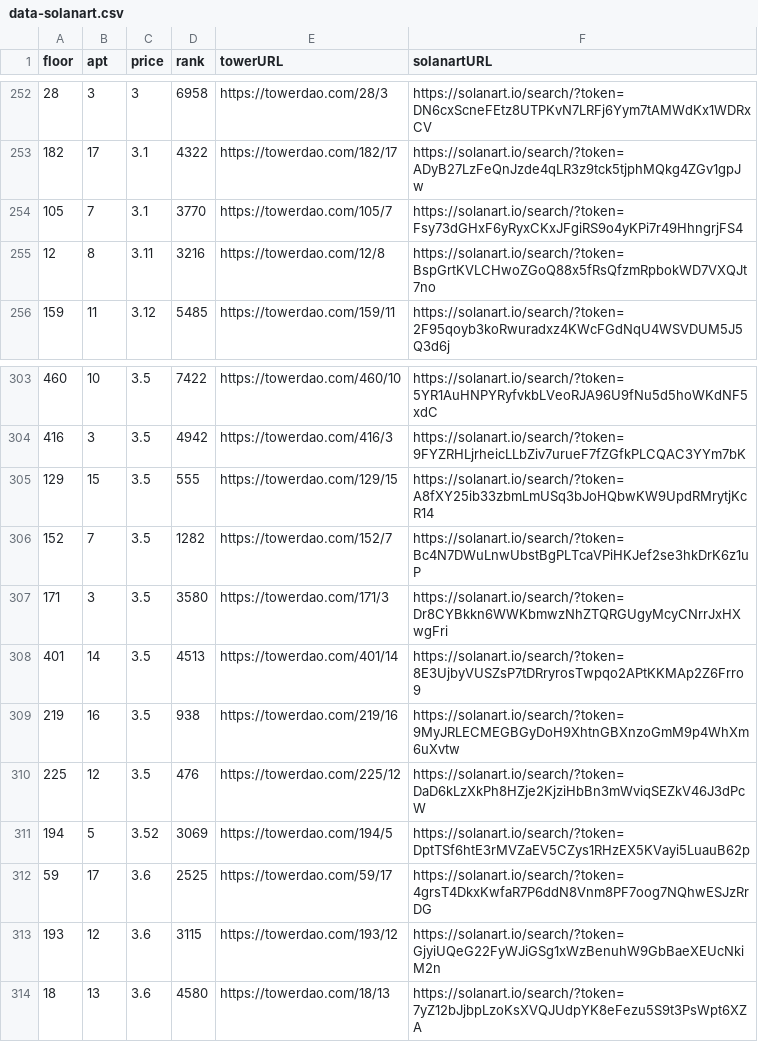
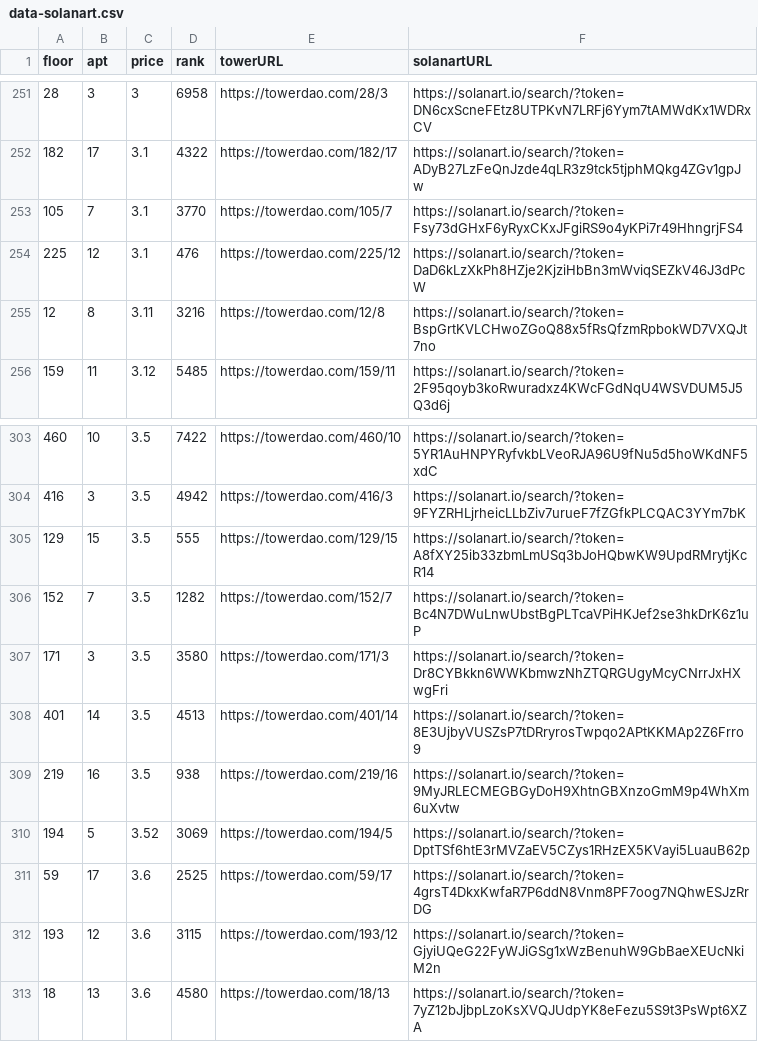
Before and after one commit to braposo/thetower-monitor, a CSV file: data-solanart.csv, drawn as a sheet; only a part is shown, gaps mark what is left out; the diff covers the shown part only.

Commit message:
Flat: latest data (2021-11-30T10:16:44.734Z) {   "date": "2021-11-30T10:16:44.734Z",   "files": [     {       "name": "data-magiceden.csv",       "deltaBytes": 1,       "source": "https://api-mainnet.magiceden.io/rpc/getListedNFTsByQuery?q=%7B%22%24match%22%3A%7B%22collectionSymbol%22%3A%22the_tower%22%7D%2C%22%24sort%22%3A%7B%22takerAmount%22%3A1%2C%22createdAt%22%3A-1%7D%7D"     },     {       "name": "data-solanart.csv",       "deltaBytes": -117,       "source": "https://qzlsklfacc.medianetwork.cloud/nft_for_sale?collection=thetower"     }   ] }

```diff
--- a/data-solanart.csv
+++ b/data-solanart.csv
@@ -254,2 +253,3 @@ floor,apt,price,rank,towerURL,solanartURL
 105,7,3.1,3770,https://towerdao.com/105/7,https://solanart.io/search/?token=Fsy73dGHxF6yRyxCKxJFgiRS9o4yKPi7r49HhngrjFS4
+225,12,3.1,476,https://towerdao.com/225/12,https://solanart.io/search/?token=DaD6kLzXkPh8HZje2KjziHbBn3mWviqSEZkV46J3dPcW
 12,8,3.11,3216,https://towerdao.com/12/8,https://solanart.io/search/?token=BspGrtKVLCHwoZGoQ88x5fRsQfzmRpbokWD7VXQJt7no
@@ -309,3 +309,2 @@ floor,apt,price,rank,towerURL,solanartURL
 219,16,3.5,938,https://towerdao.com/219/16,https://solanart.io/search/?token=9MyJRLECMEGBGyDoH9XhtnGBXnzoGmM9p4WhXm6uXvtw
-225,12,3.5,476,https://towerdao.com/225/12,https://solanart.io/search/?token=DaD6kLzXkPh8HZje2KjziHbBn3mWviqSEZkV46J3dPcW
 194,5,3.52,3069,https://towerdao.com/194/5,https://solanart.io/search/?token=DptTSf6htE3rMVZaEV5CZys1RHzEX5KVayi5LuauB62p
```
Also changed, not shown: 2 added rows and 3 removed rows elsewhere in this file, data-magiceden.csv.
